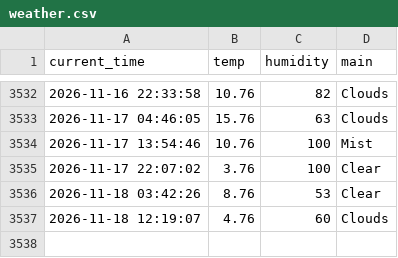
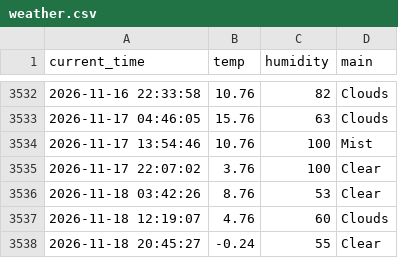
Before and after one commit to haha-hari/weather_5m, a CSV file: weather.csv, drawn as a sheet; only a part is shown, gaps mark what is left out; the diff names each change by its address in the sheet, - before the commit and + after, or states it on an @@ line.

```diff
--- a/weather.csv
+++ b/weather.csv
+row 3538: 2026-11-18 20:45:27 | -0.24 | 55 | Clear
```
